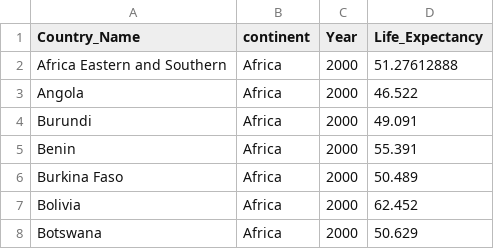
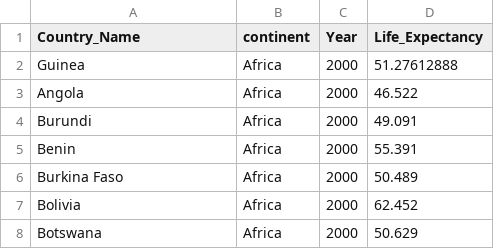
Before and after one commit to leenathawani/austempmap, a CSV file: data/yearly_data_country.csv, drawn as a sheet; only a part is shown.

Commit message:
Updated country names

```diff
--- a/data/yearly_data_country.csv
+++ b/data/yearly_data_country.csv
@@ -1,3 +1,3 @@
 Country_Name,continent,Year,Life_Expectancy
-Africa Eastern and Southern,Africa,2000,51.27612888
+Guinea,Africa,2000,51.27612888
 Angola,Africa,2000,46.522
```
